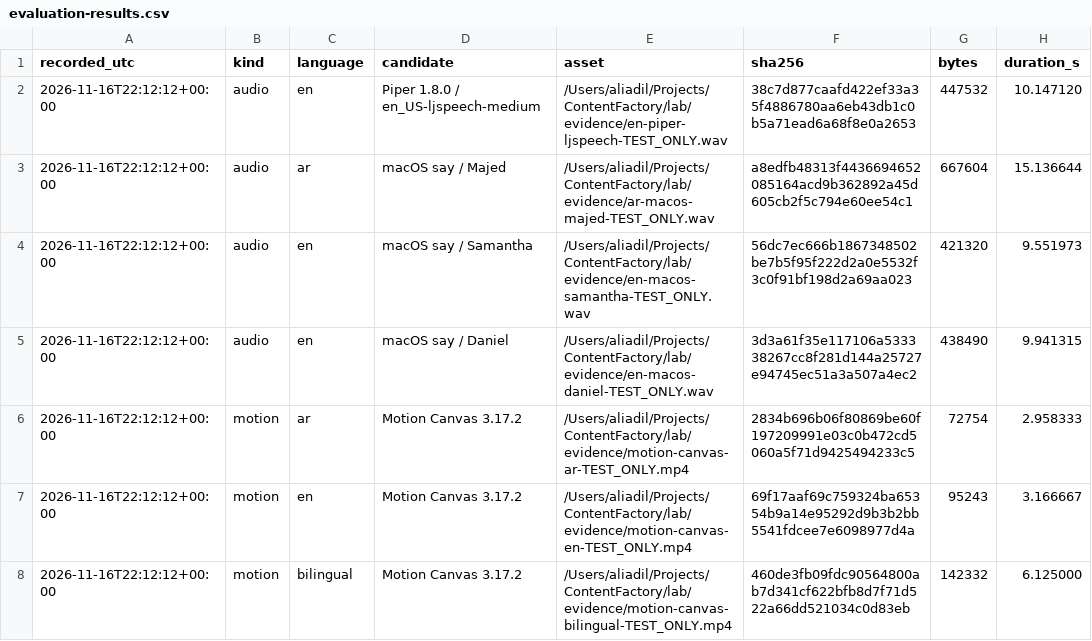
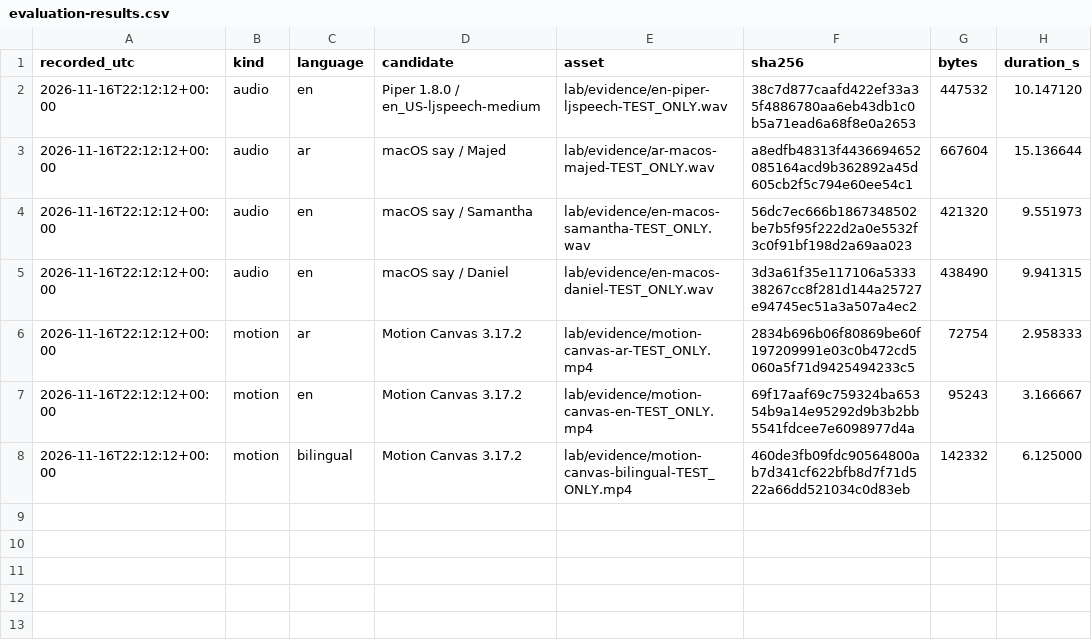
Before and after one commit to ali96adil/ContentFactory, a CSV file: docs/evaluation-results.csv, drawn as a sheet; only a part is shown; the diff names each change by its address in the sheet, - before the commit and + after, or states it on an @@ line.

Commit message:
Prepare ContentFactory for cross-device development

```diff
--- a/docs/evaluation-results.csv
+++ b/docs/evaluation-results.csv
-E2 (asset): /Users/aliadil/Projects/ContentFactory/lab/evidence/en-piper-ljspeech-TEST_ONLY.wav
+E2 (asset): lab/evidence/en-piper-ljspeech-TEST_ONLY.wav
-E3 (asset): /Users/aliadil/Projects/ContentFactory/lab/evidence/ar-macos-majed-TEST_ONLY.wav
+E3 (asset): lab/evidence/ar-macos-majed-TEST_ONLY.wav
-E4 (asset): /Users/aliadil/Projects/ContentFactory/lab/evidence/en-macos-samantha-TEST_ONLY.wav
+E4 (asset): lab/evidence/en-macos-samantha-TEST_ONLY.wav
-E5 (asset): /Users/aliadil/Projects/ContentFactory/lab/evidence/en-macos-daniel-TEST_ONLY.wav
+E5 (asset): lab/evidence/en-macos-daniel-TEST_ONLY.wav
-E6 (asset): /Users/aliadil/Projects/ContentFactory/lab/evidence/motion-canvas-ar-TEST_ONLY.mp4
+E6 (asset): lab/evidence/motion-canvas-ar-TEST_ONLY.mp4
-E7 (asset): /Users/aliadil/Projects/ContentFactory/lab/evidence/motion-canvas-en-TEST_ONLY.mp4
+E7 (asset): lab/evidence/motion-canvas-en-TEST_ONLY.mp4
-E8 (asset): /Users/aliadil/Projects/ContentFactory/lab/evidence/motion-canvas-bilingual-TEST_ONLY.mp4
+E8 (asset): lab/evidence/motion-canvas-bilingual-TEST_ONLY.mp4
```
Also changed, not shown: 17 other files.
